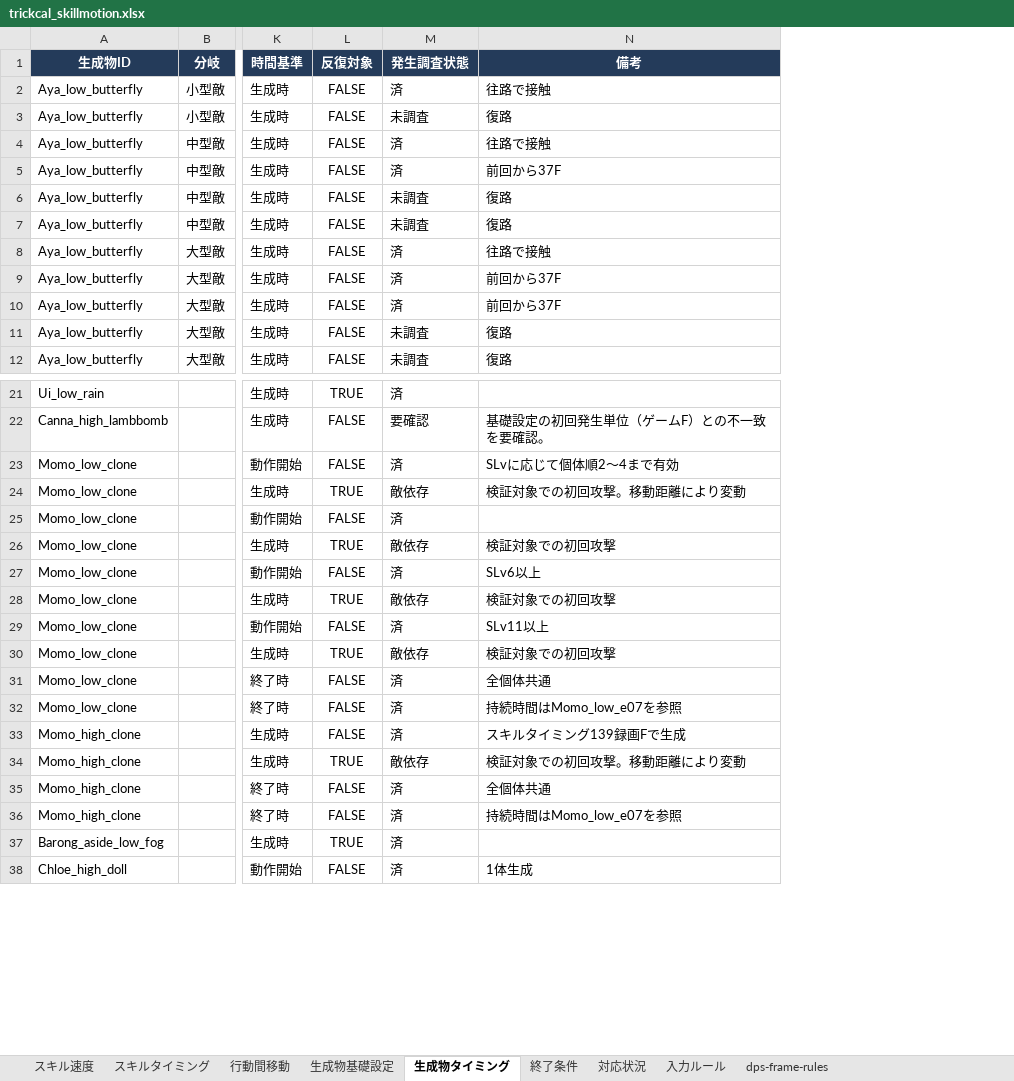
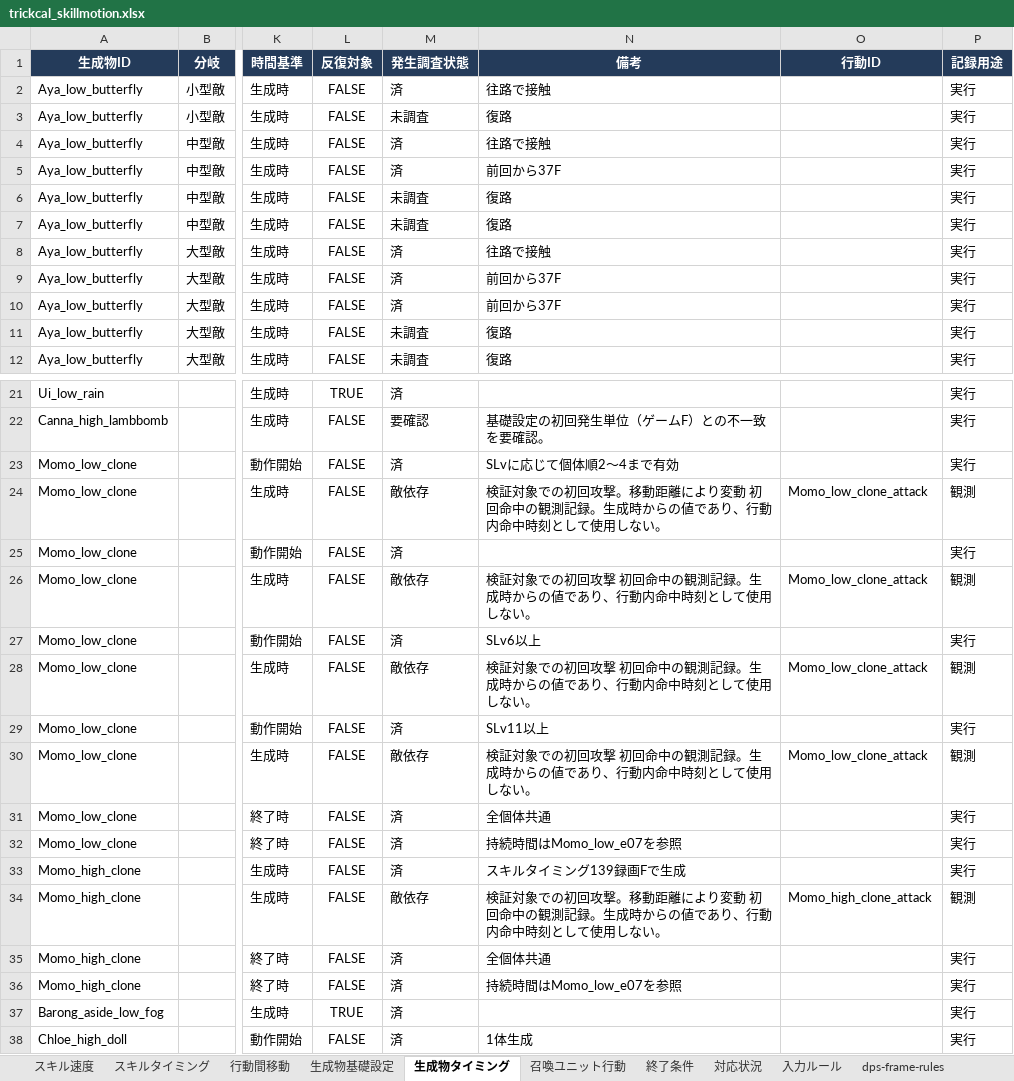
Before and after one commit to innocentroad/trickcal-manager, an Excel workbook: tools/trickcal_skillmotion.xlsx, sheet 生成物タイミング, drawn as a sheet; only a part is shown, gaps mark what is left out; values as stored, in another font and other column widths than the file's, no borders; charts and pictures and conditional formats not drawn; the diff covers the shown part only; the diff names each change by its address in the sheet, - before the commit and + after, or states it on an @@ line.

```diff
--- a/tools/trickcal_skillmotion.xlsx (sheet 生成物タイミング)
+++ b/tools/trickcal_skillmotion.xlsx (sheet 生成物タイミング)
+sheet tab: 召喚ユニット行動
+column O (行動ID), rows 24-34: Momo_low_clone_attack |  | Momo_low_clone_attack |  | Momo_low_clone_attack |  | Momo_low_clone_attack |  |  |  | Momo_high_clone_attack
+column P (記録用途), rows 2-12: all 実行; rows 21-38: 実行 | 実行 | 実行 | 観測 | 実行 | 観測 | 実行 | 観測 | 実行 | 観測 | 実行 | 実行 | 実行 | 観測 | 実行 | 実行 | 実行 | 実行
-L24 (反復対象): TRUE
+L24 (反復対象): FALSE
-N24 (備考): 検証対象での初回攻撃。移動距離により変動
+N24 (備考): 検証対象での初回攻撃。移動距離により変動 初回命中の観測記録。生成時からの値であり、行動内命中時刻として使用しない。
-L26 (反復対象): TRUE
+L26 (反復対象): FALSE
-N26 (備考): 検証対象での初回攻撃
+N26 (備考): 検証対象での初回攻撃 初回命中の観測記録。生成時からの値であり、行動内命中時刻として使用しない。
-L28 (反復対象): TRUE
+L28 (反復対象): FALSE
-N28 (備考): 検証対象での初回攻撃
+N28 (備考): 検証対象での初回攻撃 初回命中の観測記録。生成時からの値であり、行動内命中時刻として使用しない。
-L30 (反復対象): TRUE
+L30 (反復対象): FALSE
-N30 (備考): 検証対象での初回攻撃
+N30 (備考): 検証対象での初回攻撃 初回命中の観測記録。生成時からの値であり、行動内命中時刻として使用しない。
-L34 (反復対象): TRUE
+L34 (反復対象): FALSE
-N34 (備考): 検証対象での初回攻撃。移動距離により変動
+N34 (備考): 検証対象での初回攻撃。移動距離により変動 初回命中の観測記録。生成時からの値であり、行動内命中時刻として使用しない。
```
Also changed, not shown: other rows of this sheet, sheet 生成物基礎設定, sheet スキルタイミング, charts or pictures, 46 other files.
